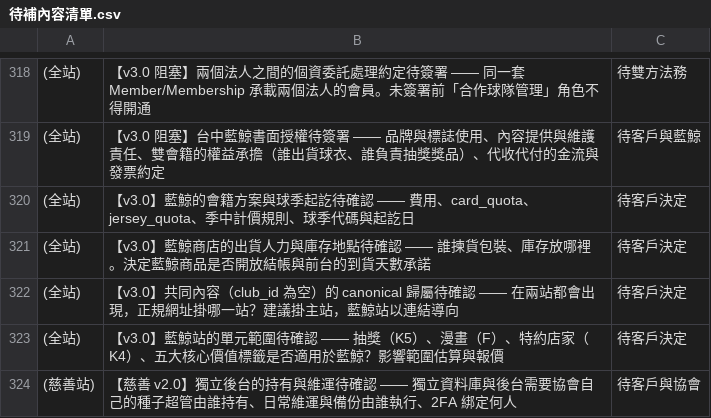
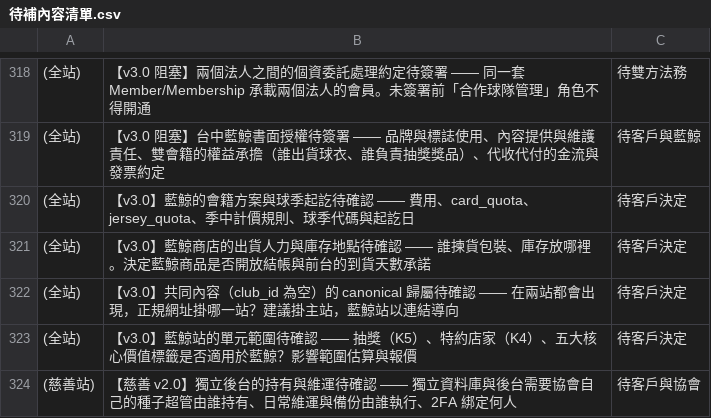
Before and after one commit to waiting0201/tcrfc, a CSV file: content/migration/待補內容清單.csv, drawn as a sheet; only a part is shown, gaps mark what is left out; the diff names each change by its address in the sheet, - before the commit and + after, or states it on an @@ line.

```diff
--- a/content/migration/待補內容清單.csv
+++ b/content/migration/待補內容清單.csv
-B323: …（K5）、漫畫（F）、特約店家…
+B323: …（K5）、特約店家…
```
Also changed, not shown: 11 other files.
